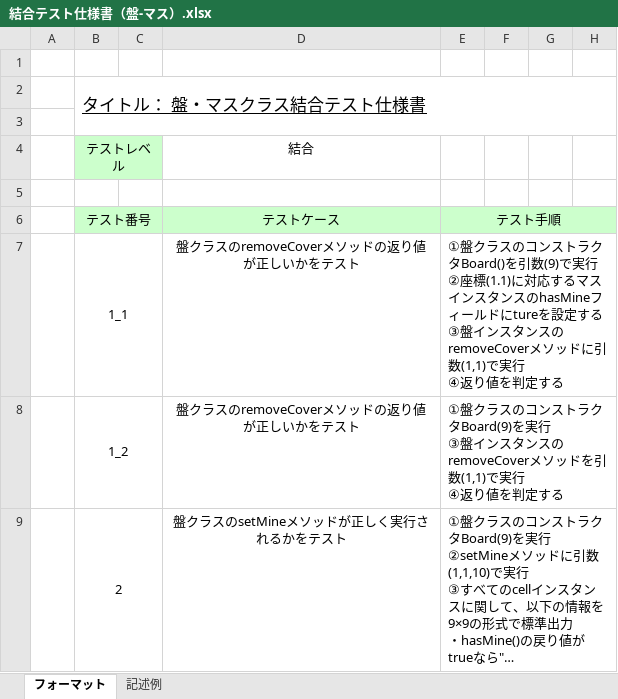
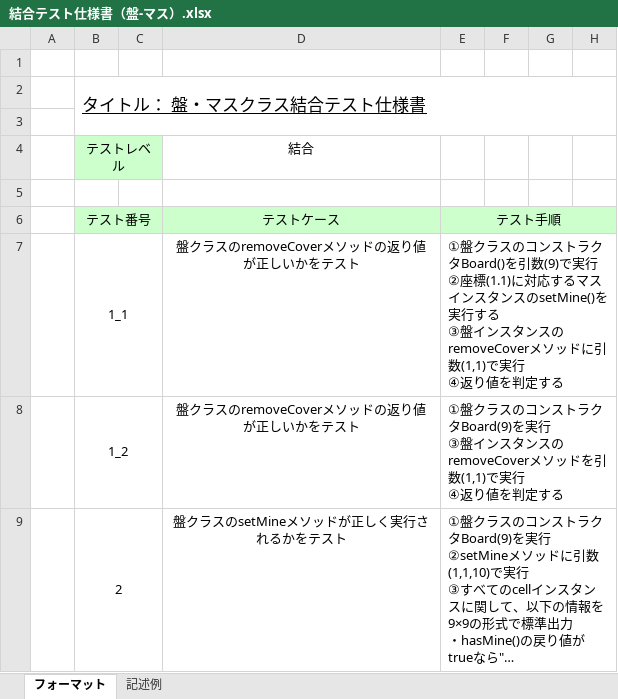
Before and after one commit to Yuma-Hamasaki/zero1_newProject, an Excel workbook: 03_design/結合テスト仕様書（盤-マス）.xlsx, sheet フォーマット, drawn as a sheet; only a part is shown; long unchanged cells end in …; values as stored, in another font and other column widths than the file's, no borders; ↵ is a line break in a cell; the diff names each change by its address in the sheet, - before the commit and + after, or states it on an @@ line.

Commit message:
修正

```diff
--- a/03_design/結合テスト仕様書（盤-マス）.xlsx (sheet フォーマット)
+++ b/03_design/結合テスト仕様書（盤-マス）.xlsx (sheet フォーマット)
-E7: …タンスのhasMineフィールドにtureを設定する ↵ ③…
+E7: …タンスのsetMine()を実行する ↵ ③…
```
